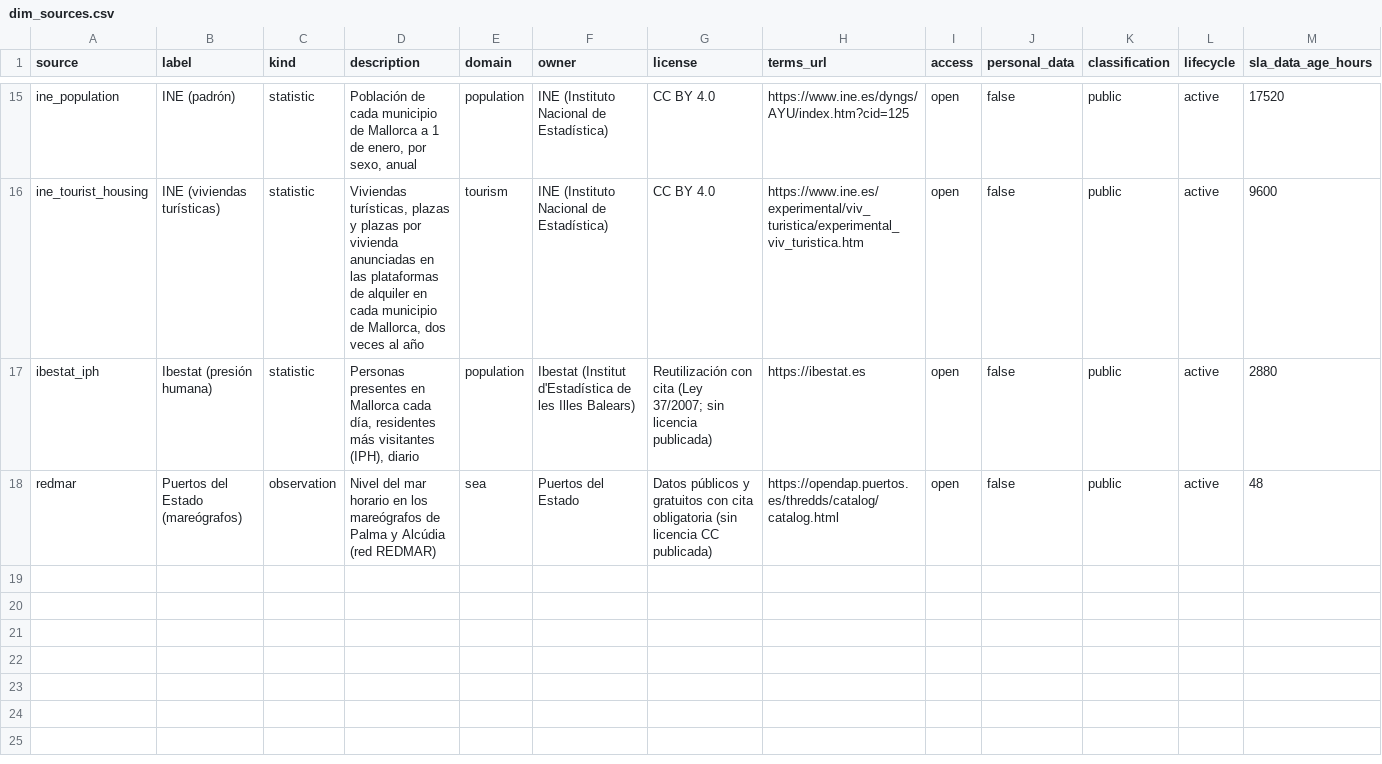
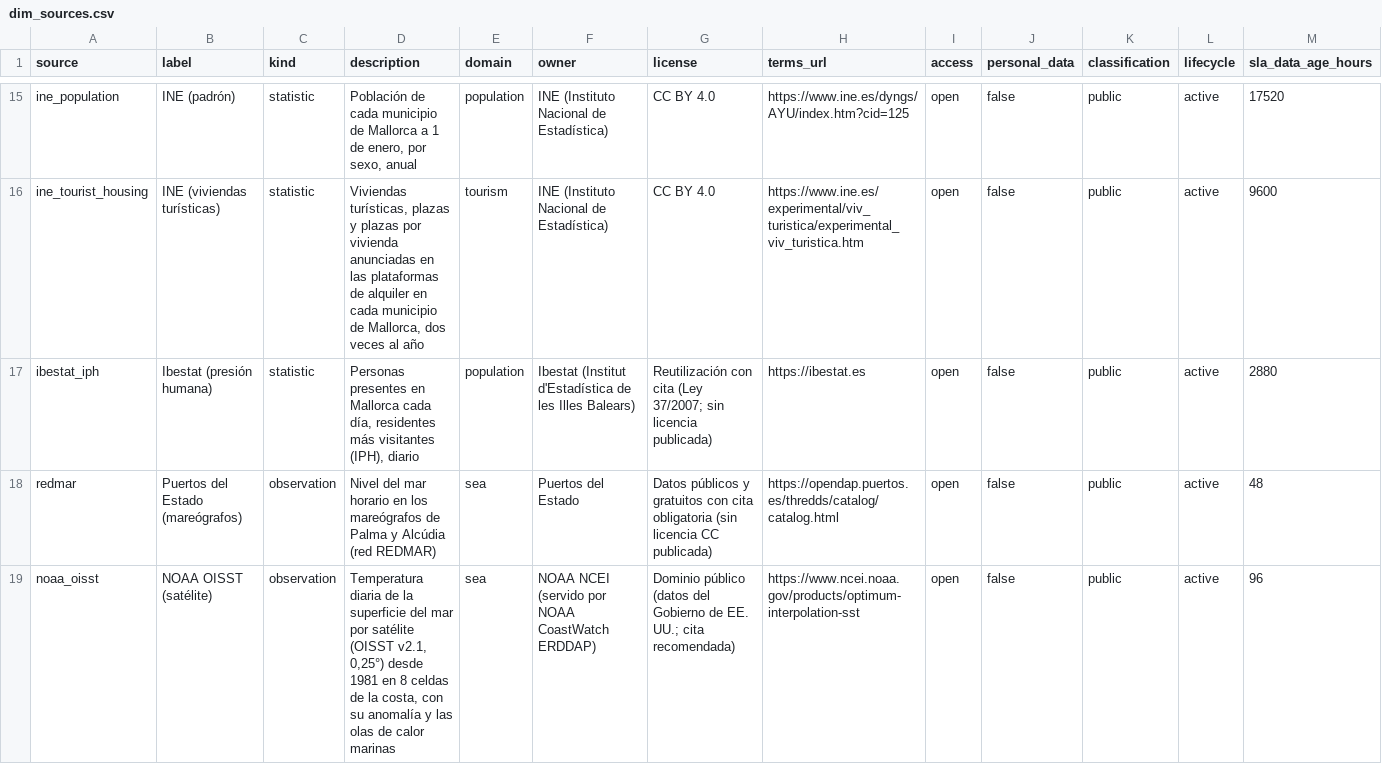
Before and after one commit to AlexandreColl/MallorcaDataPlatform, a CSV file: dbt/seeds/dim_sources.csv, drawn as a sheet; only a part is shown, gaps mark what is left out; rows hold the shown columns only; the diff names each change by its address in the sheet, - before the commit and + after, or states it on an @@ line.

```diff
--- a/dbt/seeds/dim_sources.csv
+++ b/dbt/seeds/dim_sources.csv
+row 19: noaa_oisst | NOAA OISST (satélite) | observation | Temperatura diaria de la superficie del mar por satélite (OISST v2.1, 0,25°) desde 1981 en 8 celdas de la costa, con su anomalía y las olas de calor marinas | sea | NOAA NCEI (servido por NOAA CoastWatch ERDDAP) | Dominio público (datos del Gobierno de EE. UU.; cita recomendada) | https://www.ncei.noaa.gov/products/optimum-interpolation-sst | open | false | public | active | 96
```
Also changed, not shown: dbt/seeds/dim_source_texts.csv, 52 other files.
